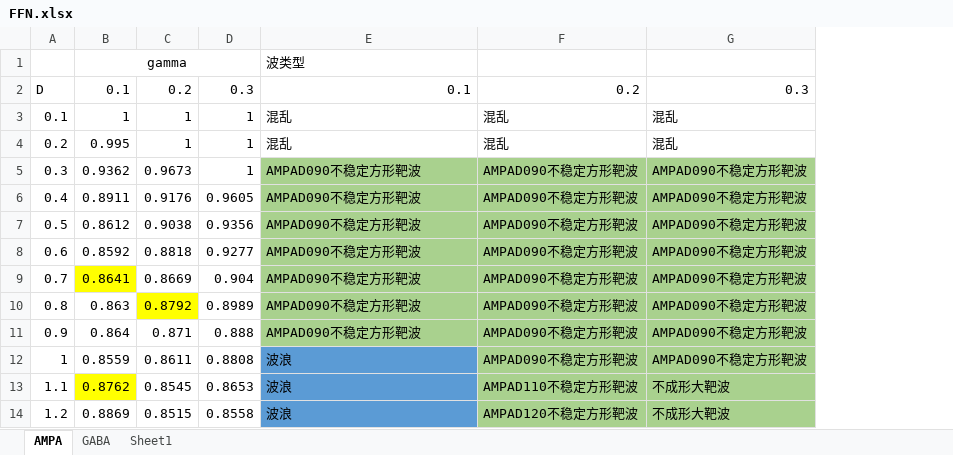
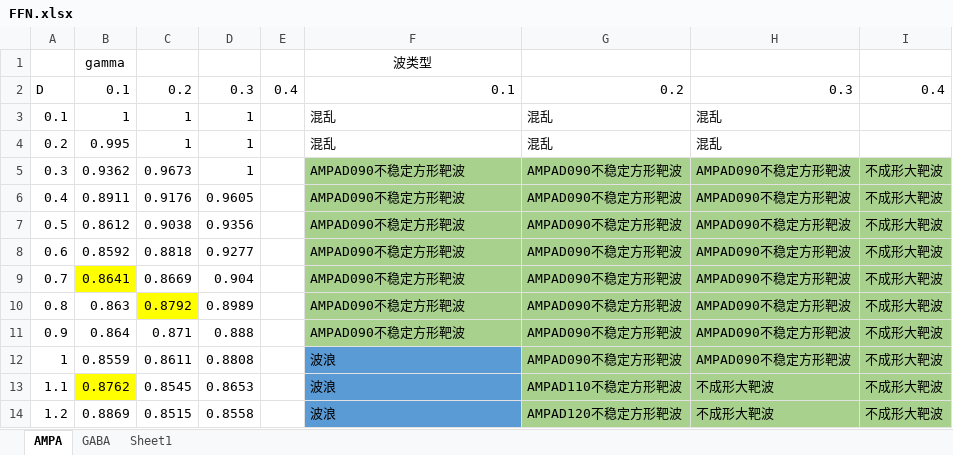
Before and after one commit to hellooydodo/astrocyte_neuron, an Excel workbook: figure/FFN/FFN.xlsx, sheet AMPA, drawn as a sheet; only a part is shown; values as stored, in another font and other column widths than the file's, no borders; removed rows and columns are numbered as before the commit, all else as after; the diff names each change by its address in the sheet, - before the commit and + after, or states it on an @@ line.

```diff
--- a/figure/FFN/FFN.xlsx (sheet AMPA)
+++ b/figure/FFN/FFN.xlsx (sheet AMPA)
+column E, row 2: 0.4
+column I, rows 2-14: 0.4 |  |  | 不成形大靶波 | 不成形大靶波 | 不成形大靶波 | 不成形大靶波 | 不成形大靶波 | 不成形大靶波 | 不成形大靶波 | 不成形大靶波 | 不成形大靶波 | 不成形大靶波
-B1:D1 merged
-F1 alignment: left
+F1 alignment: center
```
Also changed, not shown: 14 other files.
